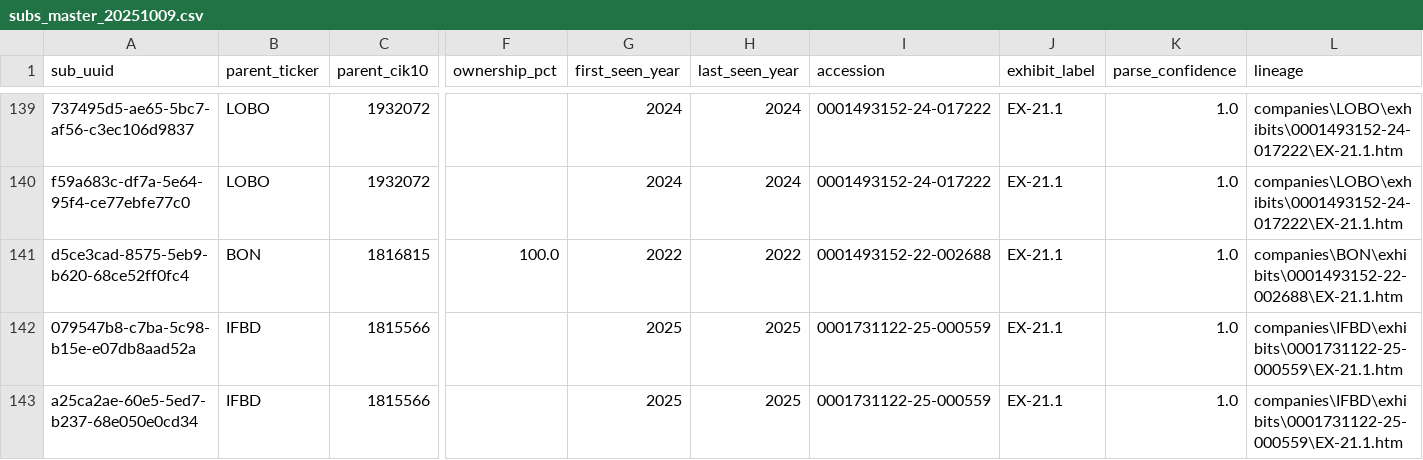
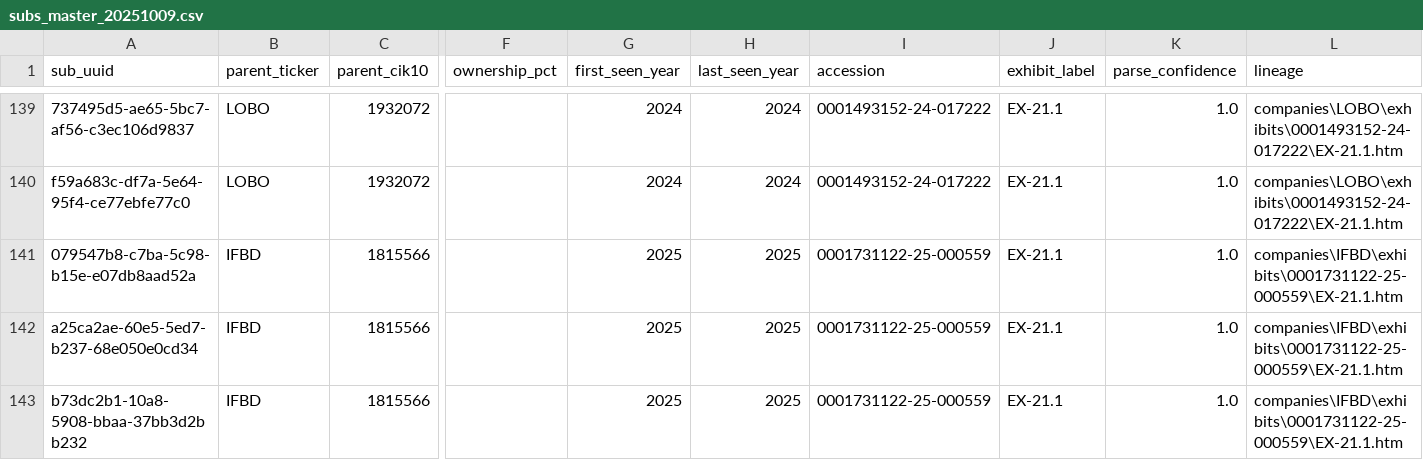
Before and after one commit to wjbalduf/MappingGlobalChinaMQP, a CSV file: data/clean/subs_master_20251009.csv, drawn as a sheet; only a part is shown, gaps mark what is left out; the shorter side is filled out with more unchanged rows; rows hold the shown columns only; the diff names each change by its address in the sheet, - before the commit and + after, or states it on an @@ line.

```diff
--- a/data/clean/subs_master_20251009.csv
+++ b/data/clean/subs_master_20251009.csv
-row 141: d5ce3cad-8575-5eb9-b620-68ce52ff0fc4 | BON | 1816815 | 100.0 | 2022 | 2022 | 0001493152-22-002688 | EX-21.1 | 1.0 | companies\BON\exhibits\0001493152-22-002688\EX-21.1.htm
```
Also changed, not shown: data/intermediate/charter_addresses_raw_20251009.csv, data/intermediate/subs_ex21_raw_20251009.csv, 3 other files.
